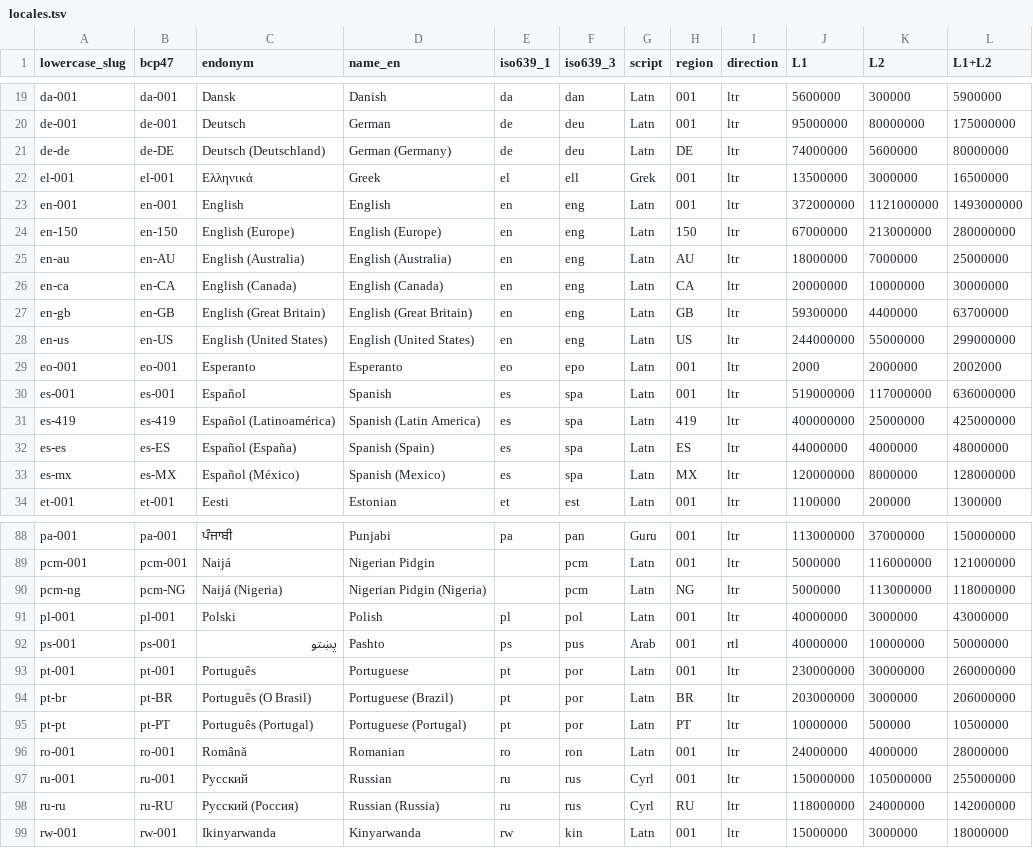
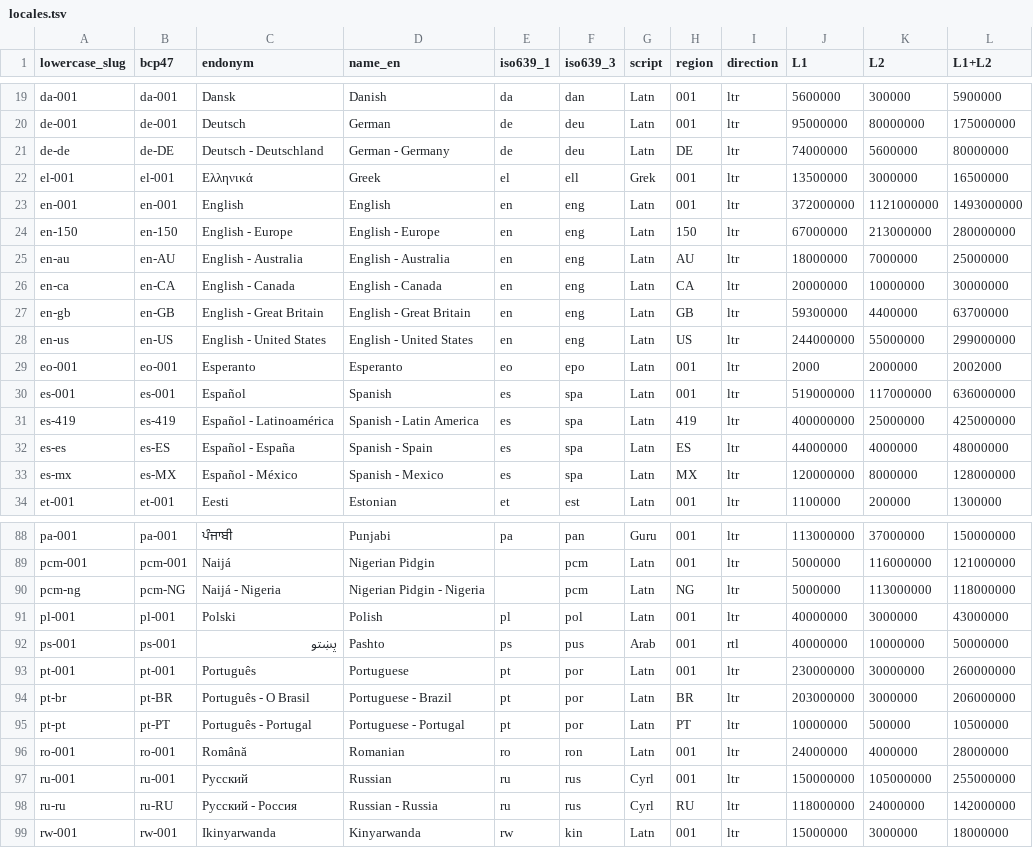
Before and after one commit to SixArm/locales, a TSV file: locales.tsv, drawn as a sheet; only a part is shown, gaps mark what is left out; the diff covers the shown part only.

Commit message:
Revise from parentheses to dash

```diff
--- a/locales.tsv
+++ b/locales.tsv
@@ -20,15 +20,15 @@ da-001	da-001	Dansk	Danish	da	dan	Latn	001	ltr	5600000	300000	5900000
 de-001	de-001	Deutsch	German	de	deu	Latn	001	ltr	95000000	80000000	175000000
-de-de	de-DE	Deutsch (Deutschland)	German (Germany)	de	deu	Latn	DE	ltr	74000000	5600000	80000000
+de-de	de-DE	Deutsch - Deutschland	German - Germany	de	deu	Latn	DE	ltr	74000000	5600000	80000000
 el-001	el-001	Ελληνικά	Greek	el	ell	Grek	001	ltr	13500000	3000000	16500000
 en-001	en-001	English	English	en	eng	Latn	001	ltr	372000000	1121000000	1493000000
-en-150	en-150	English (Europe)	English (Europe)	en	eng	Latn	150	ltr	67000000	213000000	280000000
-en-au	en-AU	English (Australia)	English (Australia)	en	eng	Latn	AU	ltr	18000000	7000000	25000000
-en-ca	en-CA	English (Canada)	English (Canada)	en	eng	Latn	CA	ltr	20000000	10000000	30000000
-en-gb	en-GB	English (Great Britain)	English (Great Britain)	en	eng	Latn	GB	ltr	59300000	4400000	63700000
-en-us	en-US	English (United States)	English (United States)	en	eng	Latn	US	ltr	244000000	55000000	299000000
+en-150	en-150	English - Europe	English - Europe	en	eng	Latn	150	ltr	67000000	213000000	280000000
+en-au	en-AU	English - Australia	English - Australia	en	eng	Latn	AU	ltr	18000000	7000000	25000000
+en-ca	en-CA	English - Canada	English - Canada	en	eng	Latn	CA	ltr	20000000	10000000	30000000
+en-gb	en-GB	English - Great Britain	English - Great Britain	en	eng	Latn	GB	ltr	59300000	4400000	63700000
+en-us	en-US	English - United States	English - United States	en	eng	Latn	US	ltr	244000000	55000000	299000000
 eo-001	eo-001	Esperanto	Esperanto	eo	epo	Latn	001	ltr	2000	2000000	2002000
 es-001	es-001	Español	Spanish	es	spa	Latn	001	ltr	519000000	117000000	636000000
-es-419	es-419	Español (Latinoamérica)	Spanish (Latin America)	es	spa	Latn	419	ltr	400000000	25000000	425000000
-es-es	es-ES	Español (España)	Spanish (Spain)	es	spa	Latn	ES	ltr	44000000	4000000	48000000
-es-mx	es-MX	Español (México)	Spanish (Mexico)	es	spa	Latn	MX	ltr	120000000	8000000	128000000
+es-419	es-419	Español - Latinoamérica	Spanish - Latin America	es	spa	Latn	419	ltr	400000000	25000000	425000000
+es-es	es-ES	Español - España	Spanish - Spain	es	spa	Latn	ES	ltr	44000000	4000000	48000000
+es-mx	es-MX	Español - México	Spanish - Mexico	es	spa	Latn	MX	ltr	120000000	8000000	128000000
 et-001	et-001	Eesti	Estonian	et	est	Latn	001	ltr	1100000	200000	1300000
@@ -89,3 +89,3 @@ pa-001	pa-001	ਪੰਜਾਬੀ	Punjabi	pa	pan	Guru	001	ltr	113000000	37000000
 pcm-001	pcm-001	Naijá	Nigerian Pidgin		pcm	Latn	001	ltr	5000000	116000000	121000000
-pcm-ng	pcm-NG	Naijá (Nigeria)	Nigerian Pidgin (Nigeria)		pcm	Latn	NG	ltr	5000000	113000000	118000000
+pcm-ng	pcm-NG	Naijá - Nigeria	Nigerian Pidgin - Nigeria		pcm	Latn	NG	ltr	5000000	113000000	118000000
 pl-001	pl-001	Polski	Polish	pl	pol	Latn	001	ltr	40000000	3000000	43000000
@@ -93,7 +93,7 @@ ps-001	ps-001	پښتو	Pashto	ps	pus	Arab	001	rtl	40000000	10000000	50000000
 pt-001	pt-001	Português	Portuguese	pt	por	Latn	001	ltr	230000000	30000000	260000000
-pt-br	pt-BR	Português (O Brasil)	Portuguese (Brazil)	pt	por	Latn	BR	ltr	203000000	3000000	206000000
-pt-pt	pt-PT	Português (Portugal)	Portuguese (Portugal)	pt	por	Latn	PT	ltr	10000000	500000	10500000
+pt-br	pt-BR	Português - O Brasil	Portuguese - Brazil	pt	por	Latn	BR	ltr	203000000	3000000	206000000
+pt-pt	pt-PT	Português - Portugal	Portuguese - Portugal	pt	por	Latn	PT	ltr	10000000	500000	10500000
 ro-001	ro-001	Română	Romanian	ro	ron	Latn	001	ltr	24000000	4000000	28000000
 ru-001	ru-001	Русский	Russian	ru	rus	Cyrl	001	ltr	150000000	105000000	255000000
-ru-ru	ru-RU	Русский (Россия)	Russian (Russia)	ru	rus	Cyrl	RU	ltr	118000000	24000000	142000000
+ru-ru	ru-RU	Русский - Россия	Russian - Russia	ru	rus	Cyrl	RU	ltr	118000000	24000000	142000000
 rw-001	rw-001	Ikinyarwanda	Kinyarwanda	rw	kin	Latn	001	ltr	15000000	3000000	18000000
```
Also changed, not shown: 30 edited cells elsewhere in this file.
